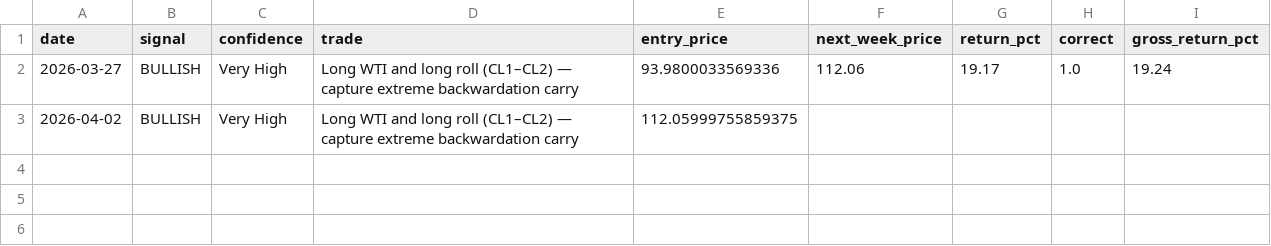
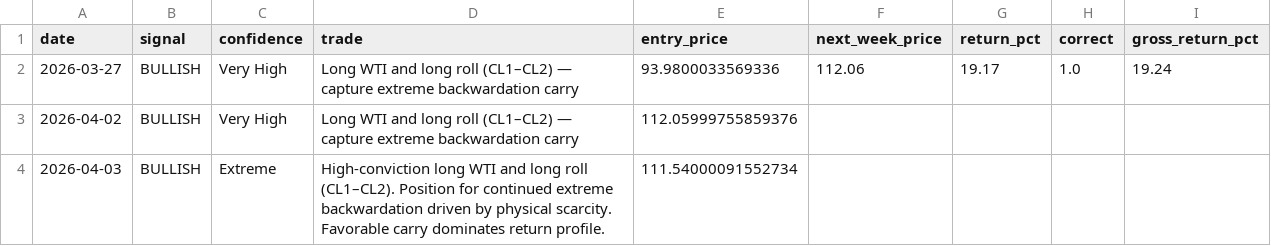
Before and after one commit to AdityaManojMenon/weekly-crude-market-brief, a CSV file: call_tracker.csv, drawn as a sheet.

Commit message:
Added crack spread to improve signal support and demand analysis

```diff
--- a/call_tracker.csv
+++ b/call_tracker.csv
@@ -2,2 +2,3 @@ date,signal,confidence,trade,entry_price,next_week_price,return_pct,correct,gros
 2026-03-27,BULLISH,Very High,Long WTI and long roll (CL1–CL2) — capture extreme backwardation carry,93.9800033569336,112.06,19.17,1.0,19.24
-2026-04-02,BULLISH,Very High,Long WTI and long roll (CL1–CL2) — capture extreme backwardation carry,112.05999755859375,,,,
+2026-04-02,BULLISH,Very High,Long WTI and long roll (CL1–CL2) — capture extreme backwardation carry,112.05999755859376,,,,
+2026-04-03,BULLISH,Extreme,High-conviction long WTI and long roll (CL1–CL2). Position for continued extreme backwardation driven by physical scarcity. Favorable carry dominates return profile.,111.54000091552734,,,,
```
Also changed, not shown: 10 other files.
